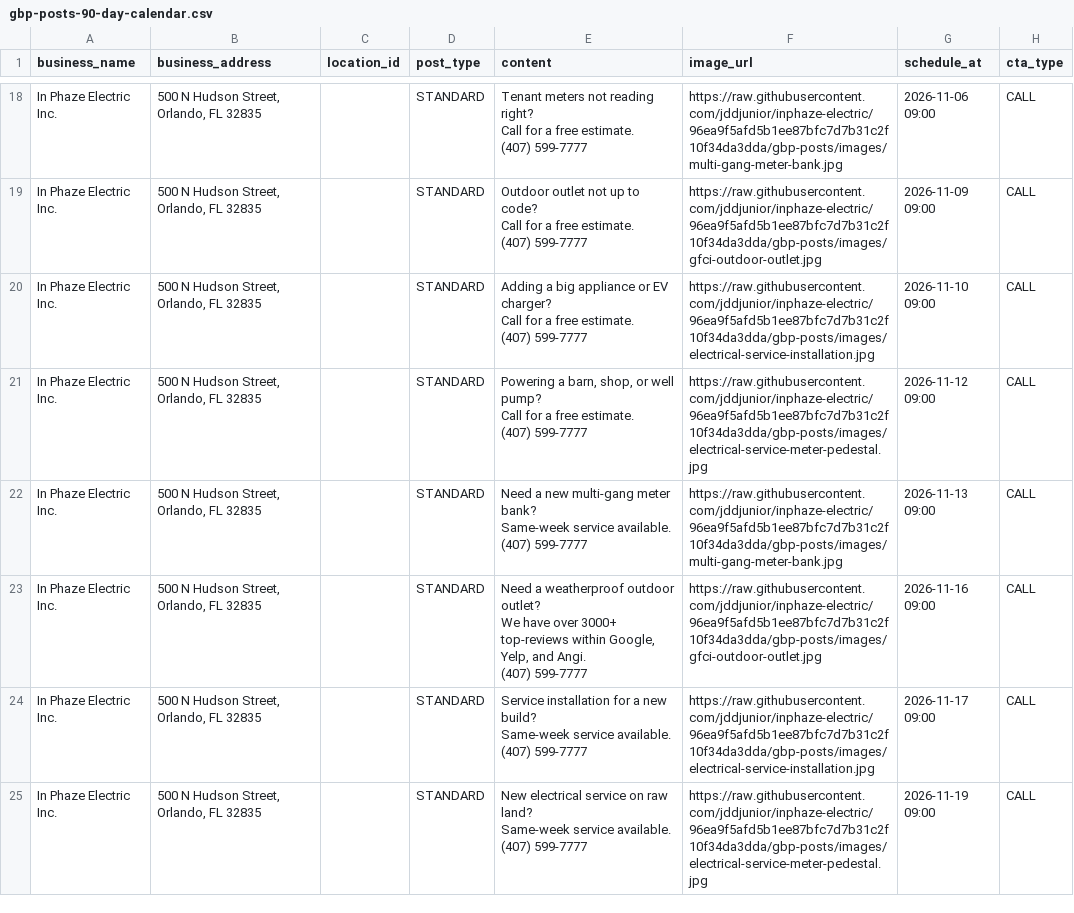
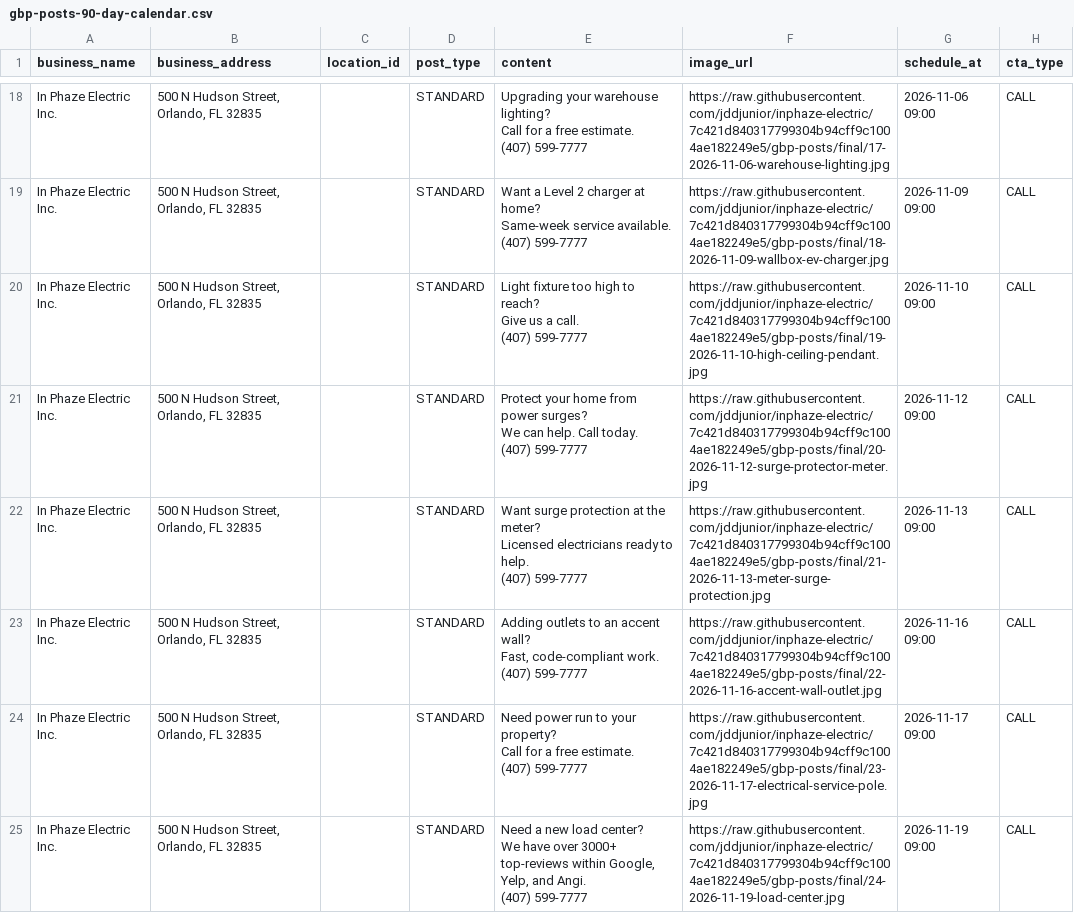
Before and after one commit to jddjunior/inphaze-electric, a CSV file: gbp-posts/gbp-posts-90-day-calendar.csv, drawn as a sheet; only a part is shown, gaps mark what is left out; ↵ is a line break in a cell; the diff covers the shown part only; the diff names each change by its address in the sheet, - before the commit and + after, or states it on an @@ line.

```diff
--- a/gbp-posts/gbp-posts-90-day-calendar.csv
+++ b/gbp-posts/gbp-posts-90-day-calendar.csv
-E18 (content): Tenant meters not reading right? ↵ Call for…
+E18 (content): Upgrading your warehouse lighting? ↵ Call for…
-F18 (image_url): https://raw.githubusercontent.com/jddjunior/inphaze-electric/96ea9f5afd5b1ee87bfc7d7b31c2f10f34da3dda/gbp-posts/images/multi-gang-meter-bank.jpg
+F18 (image_url): https://raw.githubusercontent.com/jddjunior/inphaze-electric/7c421d840317799304b94cff9c1004ae182249e5/gbp-posts/final/17-2026-11-06-warehouse-lighting.jpg
-E19 (content): Outdoor outlet not up to code? ↵ Call for a free estimate. ↵ (407) 599-7777
+E19 (content): Want a Level 2 charger at home? ↵ Same-week service available. ↵ (407) 599-7777
-F19 (image_url): https://raw.githubusercontent.com/jddjunior/inphaze-electric/96ea9f5afd5b1ee87bfc7d7b31c2f10f34da3dda/gbp-posts/images/gfci-outdoor-outlet.jpg
+F19 (image_url): https://raw.githubusercontent.com/jddjunior/inphaze-electric/7c421d840317799304b94cff9c1004ae182249e5/gbp-posts/final/18-2026-11-09-wallbox-ev-charger.jpg
-E20 (content): Adding a big appliance or EV charger? ↵ Call for a free estimate. ↵ (407) 599-7777
+E20 (content): Light fixture too high to reach? ↵ Give us a call. ↵ (407) 599-7777
-F20 (image_url): https://raw.githubusercontent.com/jddjunior/inphaze-electric/96ea9f5afd5b1ee87bfc7d7b31c2f10f34da3dda/gbp-posts/images/electrical-service-installation.jpg
+F20 (image_url): https://raw.githubusercontent.com/jddjunior/inphaze-electric/7c421d840317799304b94cff9c1004ae182249e5/gbp-posts/final/19-2026-11-10-high-ceiling-pendant.jpg
-E21 (content): Powering a barn, shop, or well pump? ↵ Call for a free estimate. ↵ (407) 599-7777
+E21 (content): Protect your home from power surges? ↵ We can help. Call today. ↵ (407) 599-7777
-F21 (image_url): https://raw.githubusercontent.com/jddjunior/inphaze-electric/96ea9f5afd5b1ee87bfc7d7b31c2f10f34da3dda/gbp-posts/images/electrical-service-meter-pedestal.jpg
+F21 (image_url): https://raw.githubusercontent.com/jddjunior/inphaze-electric/7c421d840317799304b94cff9c1004ae182249e5/gbp-posts/final/20-2026-11-12-surge-protector-meter.jpg
-E22 (content): Need a new multi-gang meter bank? ↵ Same-week service available. ↵ (407) 599-7777
+E22 (content): Want surge protection at the meter? ↵ Licensed electricians ready to help. ↵ (407) 599-7777
-F22 (image_url): https://raw.githubusercontent.com/jddjunior/inphaze-electric/96ea9f5afd5b1ee87bfc7d7b31c2f10f34da3dda/gbp-posts/images/multi-gang-meter-bank.jpg
+F22 (image_url): https://raw.githubusercontent.com/jddjunior/inphaze-electric/7c421d840317799304b94cff9c1004ae182249e5/gbp-posts/final/21-2026-11-13-meter-surge-protection.jpg
-E23 (content): Need a weatherproof outdoor outlet? ↵ We have over 3000+ top-reviews within Google, Yelp, and Angi. ↵ (407) 599-7777
+E23 (content): Adding outlets to an accent wall? ↵ Fast, code-compliant work. ↵ (407) 599-7777
-F23 (image_url): https://raw.githubusercontent.com/jddjunior/inphaze-electric/96ea9f5afd5b1ee87bfc7d7b31c2f10f34da3dda/gbp-posts/images/gfci-outdoor-outlet.jpg
+F23 (image_url): https://raw.githubusercontent.com/jddjunior/inphaze-electric/7c421d840317799304b94cff9c1004ae182249e5/gbp-posts/final/22-2026-11-16-accent-wall-outlet.jpg
-E24 (content): Service installation for a new build? ↵ Same-week service available. ↵ (407) 599-7777
+E24 (content): Need power run to your property? ↵ Call for a free estimate. ↵ (407) 599-7777
-F24 (image_url): https://raw.githubusercontent.com/jddjunior/inphaze-electric/96ea9f5afd5b1ee87bfc7d7b31c2f10f34da3dda/gbp-posts/images/electrical-service-installation.jpg
+F24 (image_url): https://raw.githubusercontent.com/jddjunior/inphaze-electric/7c421d840317799304b94cff9c1004ae182249e5/gbp-posts/final/23-2026-11-17-electrical-service-pole.jpg
-E25 (content): New electrical service on raw land? ↵ Same-week service available. ↵ (407) 599-7777
+E25 (content): Need a new load center? ↵ We have over 3000+ top-reviews within Google, Yelp, and Angi. ↵ (407) 599-7777
-F25 (image_url): https://raw.githubusercontent.com/jddjunior/inphaze-electric/96ea9f5afd5b1ee87bfc7d7b31c2f10f34da3dda/gbp-posts/images/electrical-service-meter-pedestal.jpg
+F25 (image_url): https://raw.githubusercontent.com/jddjunior/inphaze-electric/7c421d840317799304b94cff9c1004ae182249e5/gbp-posts/final/24-2026-11-19-load-center.jpg
```
Also changed, not shown: 86 edited cells elsewhere in this file.
